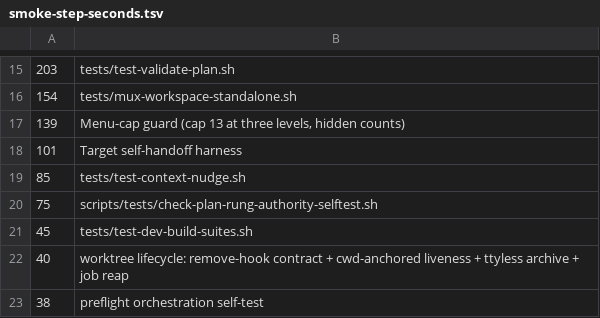
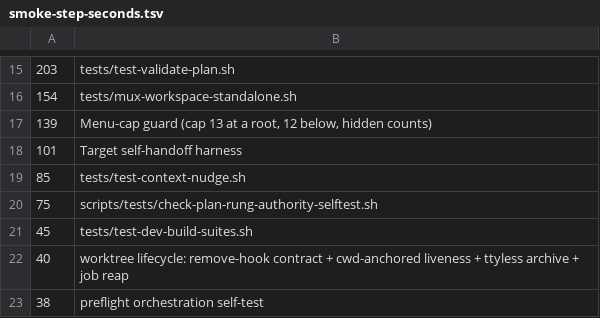
Before and after one commit to bllshttng/fno, a TSV file: scripts/ci/smoke-step-seconds.tsv, drawn as a sheet; only a part is shown, gaps mark what is left out.

Commit message:
fix(smoke): align the menu-cap step label so its measured weight applies
The weights file keyed the step as cap 13 while the registry said cap 12, so the step fell back to the 2 second default. All three now carry the same per-level label.

```diff
--- a/scripts/ci/smoke-step-seconds.tsv
+++ b/scripts/ci/smoke-step-seconds.tsv
@@ -16,3 +16,3 @@
 154	tests/mux-workspace-standalone.sh
-139	Menu-cap guard (cap 13 at three levels, hidden counts)
+139	Menu-cap guard (cap 13 at a root, 12 below, hidden counts)
 101	Target self-handoff harness
```
Also changed, not shown: 2 other files.
